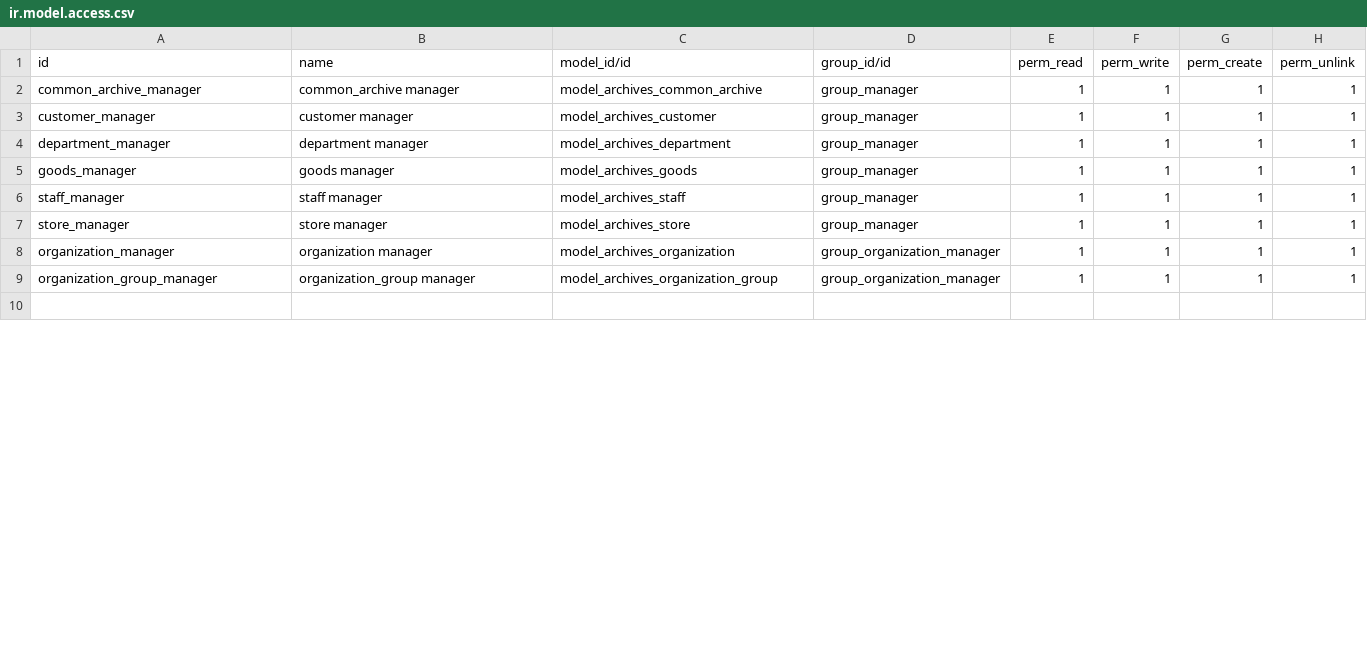
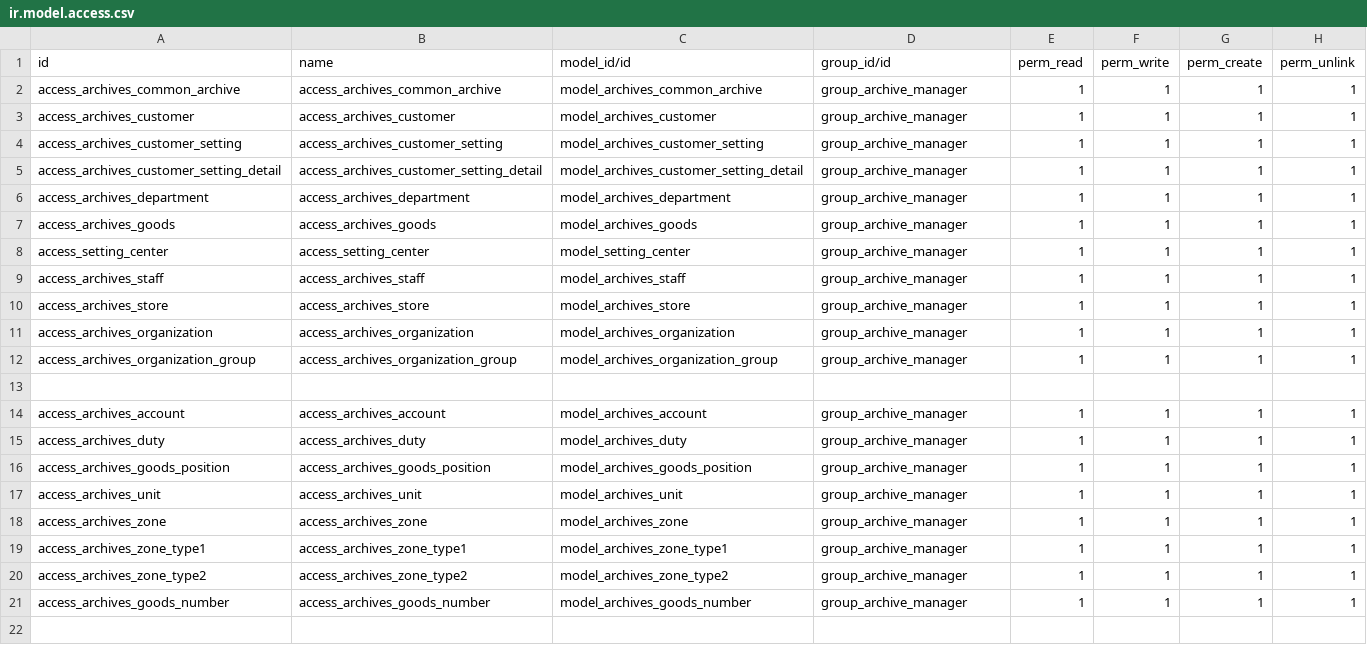
Before and after one commit to Eric2015-8/studyDemo, a CSV file: archives/security/ir.model.access.csv, drawn as a sheet; only a part is shown; the diff covers the shown part only.

```diff
--- a/archives/security/ir.model.access.csv
+++ b/archives/security/ir.model.access.csv
@@ -1,10 +1,22 @@
 id,name,model_id/id,group_id/id,perm_read,perm_write,perm_create,perm_unlink
-common_archive_manager,common_archive manager,model_archives_common_archive,group_manager,1,1,1,1
-customer_manager,customer manager,model_archives_customer,group_manager,1,1,1,1
-department_manager,department manager,model_archives_department,group_manager,1,1,1,1
-goods_manager,goods manager,model_archives_goods,group_manager,1,1,1,1
-staff_manager,staff manager,model_archives_staff,group_manager,1,1,1,1
-store_manager,store manager,model_archives_store,group_manager,1,1,1,1
-organization_manager,organization manager,model_archives_organization,group_organization_manager,1,1,1,1
-organization_group_manager,organization_group manager,model_archives_organization_group,group_organization_manager,1,1,1,1
+access_archives_common_archive,access_archives_common_archive,model_archives_common_archive,group_archive_manager,1,1,1,1
+access_archives_customer,access_archives_customer,model_archives_customer,group_archive_manager,1,1,1,1
+access_archives_customer_setting,access_archives_customer_setting,model_archives_customer_setting,group_archive_manager,1,1,1,1
+access_archives_customer_setting_detail,access_archives_customer_setting_detail,model_archives_customer_setting_detail,group_archive_manager,1,1,1,1
+access_archives_department,access_archives_department,model_archives_department,group_archive_manager,1,1,1,1
+access_archives_goods,access_archives_goods,model_archives_goods,group_archive_manager,1,1,1,1
+access_setting_center,access_setting_center,model_setting_center,group_archive_manager,1,1,1,1
+access_archives_staff,access_archives_staff,model_archives_staff,group_archive_manager,1,1,1,1
+access_archives_store,access_archives_store,model_archives_store,group_archive_manager,1,1,1,1
+access_archives_organization,access_archives_organization,model_archives_organization,group_archive_manager,1,1,1,1
+access_archives_organization_group,access_archives_organization_group,model_archives_organization_group,group_archive_manager,1,1,1,1
 
+access_archives_account,access_archives_account,model_archives_account,group_archive_manager,1,1,1,1
+access_archives_duty,access_archives_duty,model_archives_duty,group_archive_manager,1,1,1,1
+access_archives_goods_position,access_archives_goods_position,model_archives_goods_position,group_archive_manager,1,1,1,1
+access_archives_unit,access_archives_unit,model_archives_unit,group_archive_manager,1,1,1,1
+access_archives_zone,access_archives_zone,model_archives_zone,group_archive_manager,1,1,1,1
+access_archives_zone_type1,access_archives_zone_type1,model_archives_zone_type1,group_archive_manager,1,1,1,1
+access_archives_zone_type2,access_archives_zone_type2,model_archives_zone_type2,group_archive_manager,1,1,1,1
+access_archives_goods_number,access_archives_goods_number,model_archives_goods_number,group_archive_manager,1,1,1,1
+
```
Also changed, not shown: 5 added rows and 45 edited cells elsewhere in this file, jc_sale/security/ir.model.access.csv, 6 other files.
